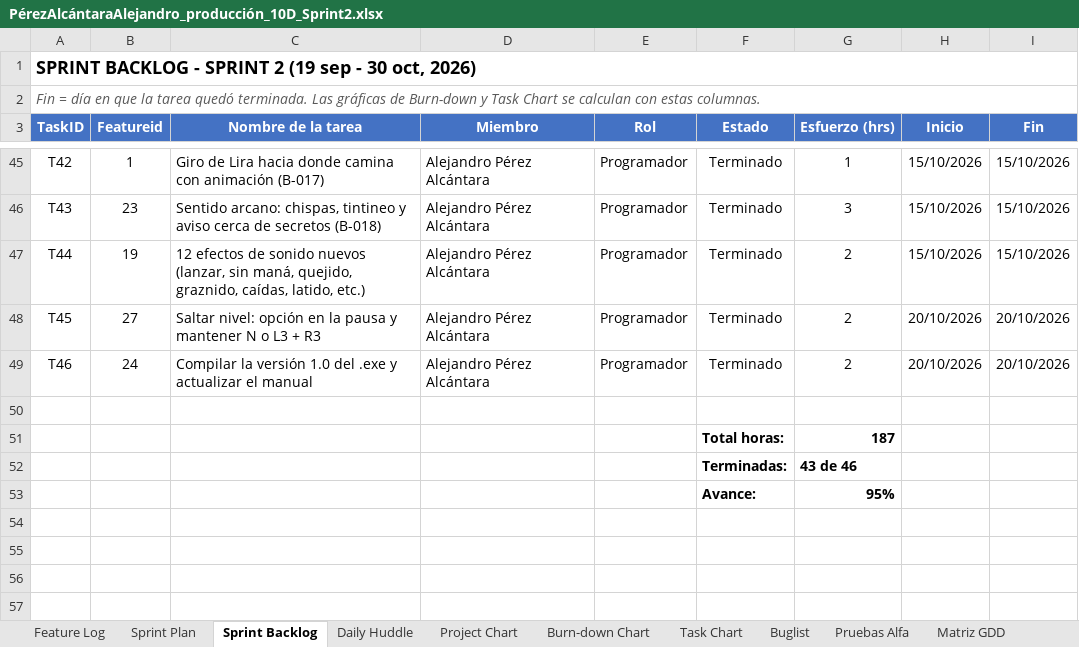
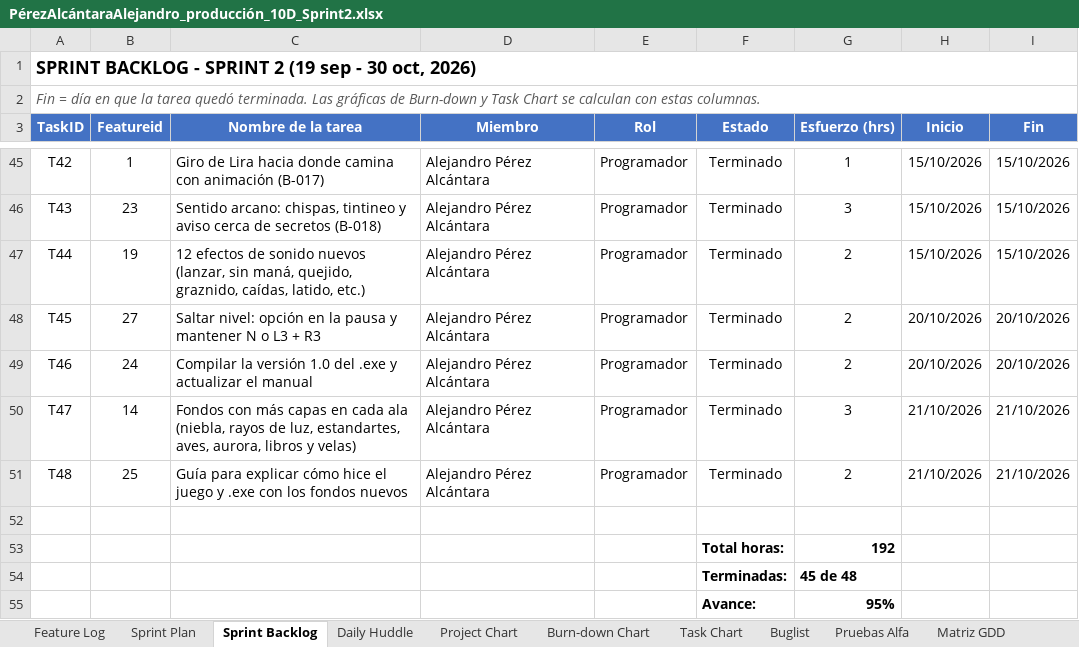
Before and after one commit to AlexAP1115web/Ecos-Del-Grimorio, an Excel workbook: Documentacion/Producto2/PérezAlcántaraAlejandro_producción_10D_Sprint2.xlsx, sheet Sprint Backlog, drawn as a sheet; only a part is shown, gaps mark what is left out; values as stored, in another font and other column widths than the file's, no borders; conditional formats not drawn; addresses are those after the commit; the diff names each change by its address in the sheet, - before the commit and + after, or states it on an @@ line.

Commit message:
Fondos con más capas en cada ala, ejecutable actualizado y notas para explicar el juego

```diff
--- a/Documentacion/Producto2/PérezAlcántaraAlejandro_producción_10D_Sprint2.xlsx (sheet Sprint Backlog)
+++ b/Documentacion/Producto2/PérezAlcántaraAlejandro_producción_10D_Sprint2.xlsx (sheet Sprint Backlog)
+row 50: T47 | 14 | Fondos con más capas en cada ala (niebla, rayos de luz, estandartes, aves, aurora, libros y velas) | Alejandro Pérez Alcántara | Programador | Terminado | 3 | 21/10/2026 | 21/10/2026
+row 51: T48 | 25 | Guía para explicar cómo hice el juego y .exe con los fondos nuevos | Alejandro Pérez Alcántara | Programador | Terminado | 2 | 21/10/2026 | 21/10/2026
-G53 (Esfuerzo (hrs)): 187
+G53 (Esfuerzo (hrs)): 192
-G54 (Esfuerzo (hrs)): 43 de 46
+G54 (Esfuerzo (hrs)): 45 de 48
```
Also changed, not shown: sheet Burn-down Chart, sheet Task Chart, sheet Daily Huddle, sheet Sprint Review, formulas that keep their value, charts or pictures, Documentacion/Producto3/PérezAlcántaraAlejandro_producción_10D_Sprint3.xlsx, 32 other files.
